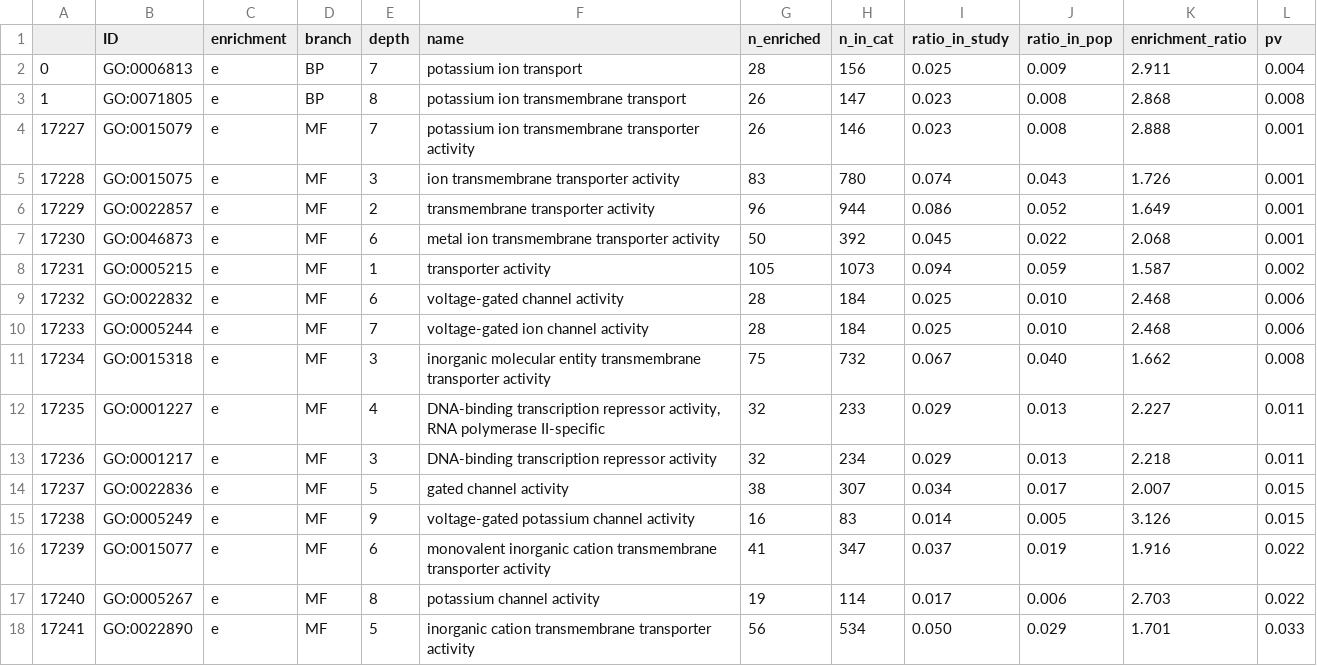
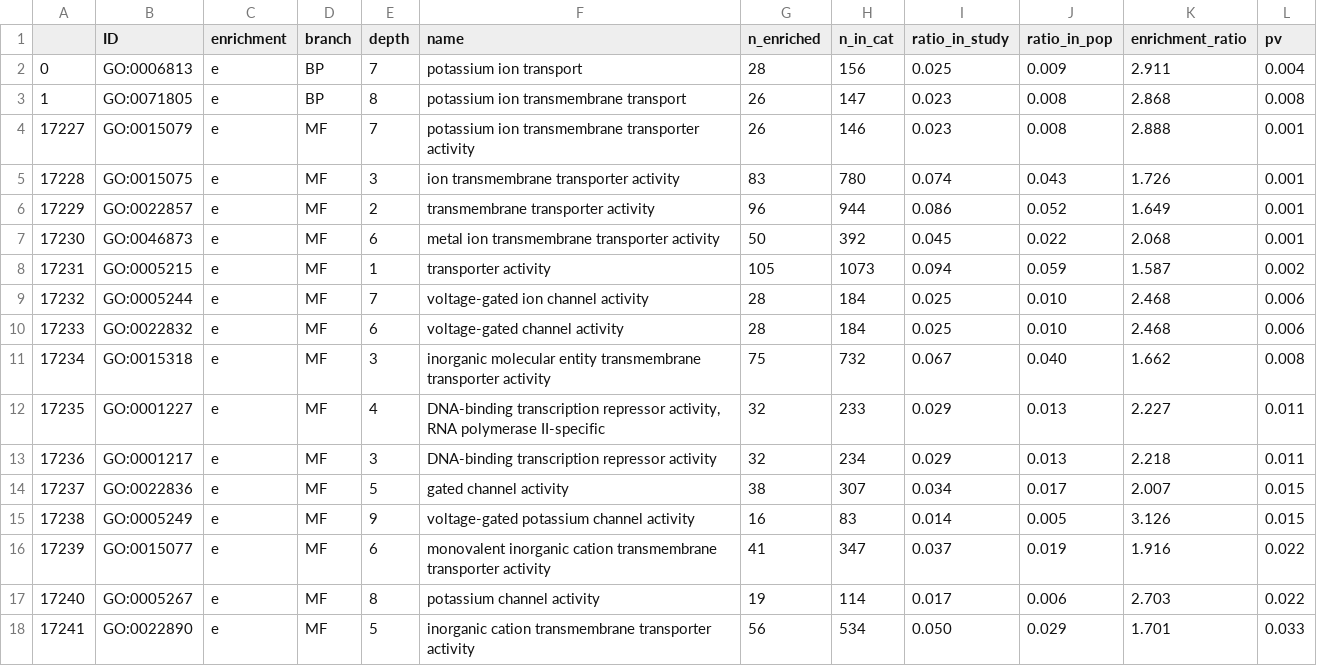
Before and after one commit to rdgao/field-echos, a CSV file: data/goea_results/goea_allgenes_rmvt1tw_neg.csv, drawn as a sheet.

```diff
--- a/data/goea_results/goea_allgenes_rmvt1tw_neg.csv
+++ b/data/goea_results/goea_allgenes_rmvt1tw_neg.csv
@@ -8,4 +8,4 @@
 17231,GO:0005215,e,MF,1,transporter activity,105,1073,0.094,0.059,1.587,0.002
-17232,GO:0022832,e,MF,6,voltage-gated channel activity,28,184,0.025,0.010,2.468,0.006
-17233,GO:0005244,e,MF,7,voltage-gated ion channel activity,28,184,0.025,0.010,2.468,0.006
+17232,GO:0005244,e,MF,7,voltage-gated ion channel activity,28,184,0.025,0.010,2.468,0.006
+17233,GO:0022832,e,MF,6,voltage-gated channel activity,28,184,0.025,0.010,2.468,0.006
 17234,GO:0015318,e,MF,3,inorganic molecular entity transmembrane transporter activity,75,732,0.067,0.040,1.662,0.008
```
Also changed, not shown: data/df_human_features.csv, data/goea_results/goea_allgenes_pos.csv, 39 other files.
